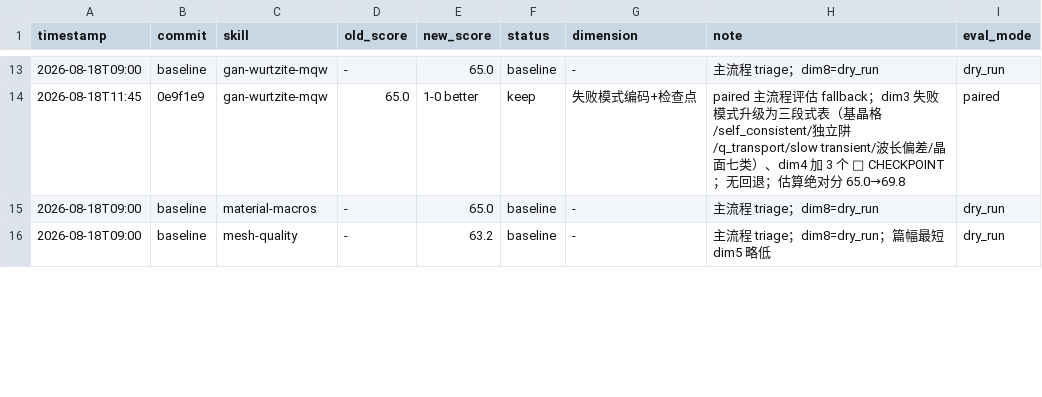
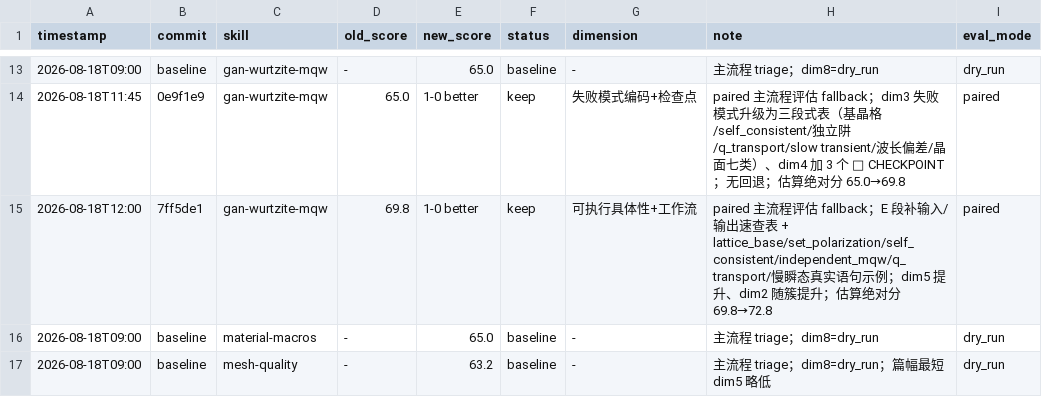
Before and after one commit to keuegaga/kexuegaga, a TSV file: books/skills-optimization/results.tsv, drawn as a sheet; only a part is shown, gaps mark what is left out.

Commit message:
chore: darwin gan-wurtzite-mqw round2 paired 评估记录

```diff
--- a/books/skills-optimization/results.tsv
+++ b/books/skills-optimization/results.tsv
@@ -14,2 +14,3 @@ timestamp	commit	skill	old_score	new_score	status	dimension	note	eval_mode
 2026-08-18T11:45	0e9f1e9	gan-wurtzite-mqw	65.0	1-0 better	keep	失败模式编码+检查点	paired 主流程评估 fallback；dim3 失败模式升级为三段式表（基晶格/self_consistent/独立阱/q_transport/slow transient/波长偏差/晶面七类）、dim4 加 3 个 🔴 CHECKPOINT；无回退；估算绝对分 65.0→69.8	paired
+2026-08-18T12:00	7ff5de1	gan-wurtzite-mqw	69.8	1-0 better	keep	可执行具体性+工作流	paired 主流程评估 fallback；E 段补输入/输出速查表 + lattice_base/set_polarization/self_consistent/independent_mqw/q_transport/慢瞬态真实语句示例；dim5 提升、dim2 随簇提升；估算绝对分 69.8→72.8	paired
 2026-08-18T09:00	baseline	material-macros	-	65.0	baseline	-	主流程 triage；dim8=dry_run	dry_run
```
